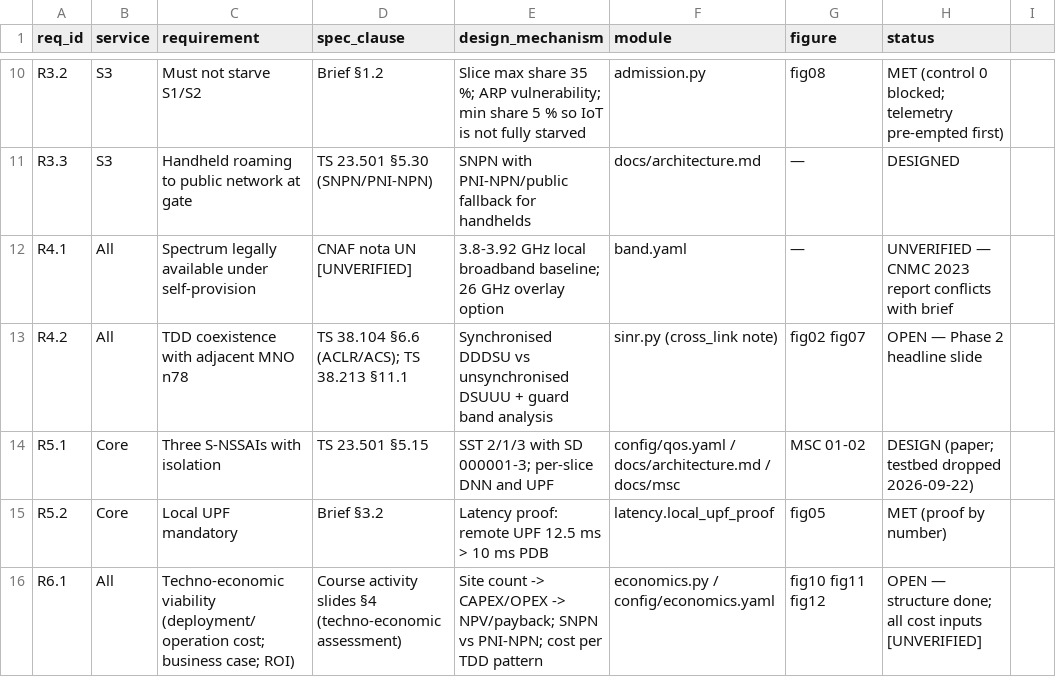
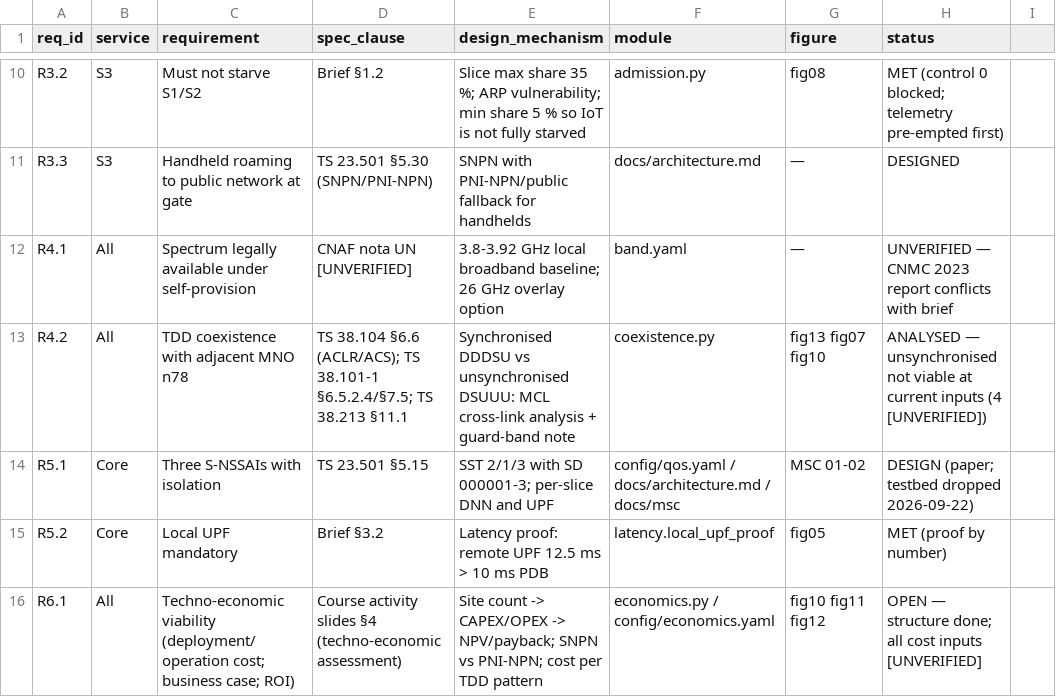
Before and after one commit to SantiBarrios2002/port5g, a CSV file: docs/requirements_traceability.csv, drawn as a sheet; only a part is shown, gaps mark what is left out.

```diff
--- a/docs/requirements_traceability.csv
+++ b/docs/requirements_traceability.csv
@@ -12,3 +12,3 @@ R3.3,S3,Handheld roaming to public network at gate,TS 23.501 §5.30 (SNPN/PNI-NP
 R4.1,All,Spectrum legally available under self-provision,CNAF nota UN [UNVERIFIED],3.8-3.92 GHz local broadband baseline; 26 GHz overlay option,band.yaml,—,UNVERIFIED — CNMC 2023 report conflicts with brief
-R4.2,All,TDD coexistence with adjacent MNO n78,TS 38.104 §6.6 (ACLR/ACS); TS 38.213 §11.1,Synchronised DDDSU vs unsynchronised DSUUU + guard band analysis,sinr.py (cross_link note),fig02 fig07,OPEN — Phase 2 headline slide
+R4.2,All,TDD coexistence with adjacent MNO n78,TS 38.104 §6.6 (ACLR/ACS); TS 38.101-1 §6.5.2.4/§7.5; TS 38.213 §11.1,Synchronised DDDSU vs unsynchronised DSUUU: MCL cross-link analysis + guard-band note,coexistence.py,fig13 fig07 fig10,ANALYSED — unsynchronised not viable at current inputs (4 [UNVERIFIED])
 R5.1,Core,Three S-NSSAIs with isolation,TS 23.501 §5.15,SST 2/1/3 with SD 000001-3; per-slice DNN and UPF,config/qos.yaml / docs/architecture.md / docs/msc,MSC 01-02,DESIGN (paper; testbed dropped 2026-09-22)
```
Also changed, not shown: 11 other files.
